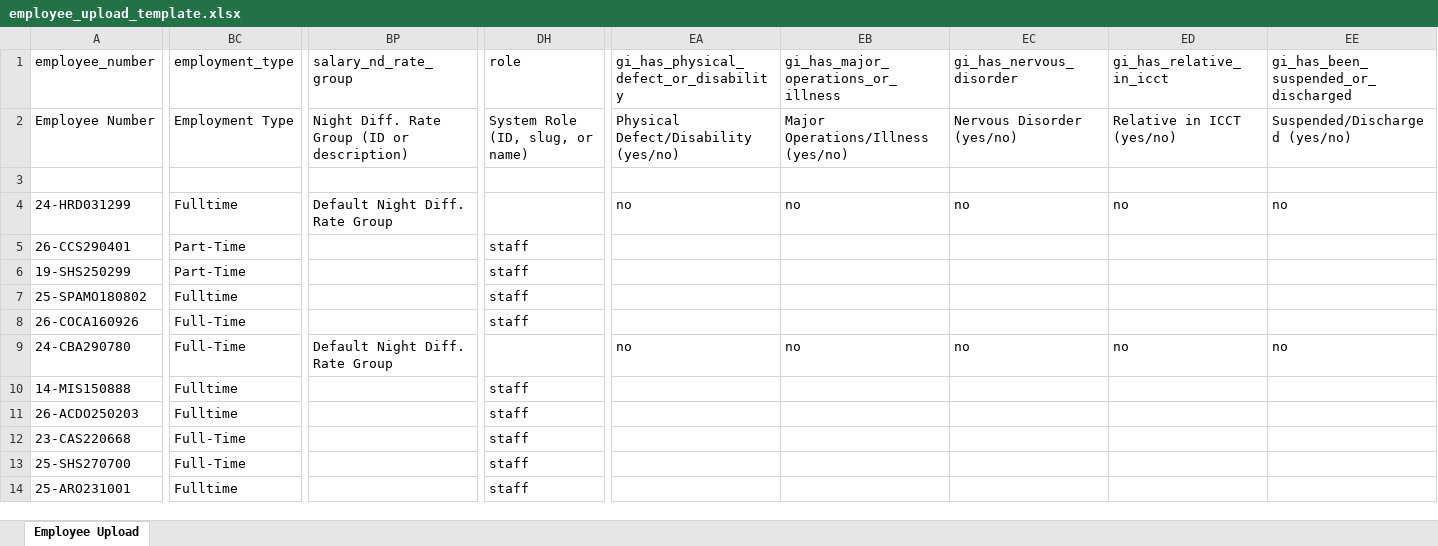
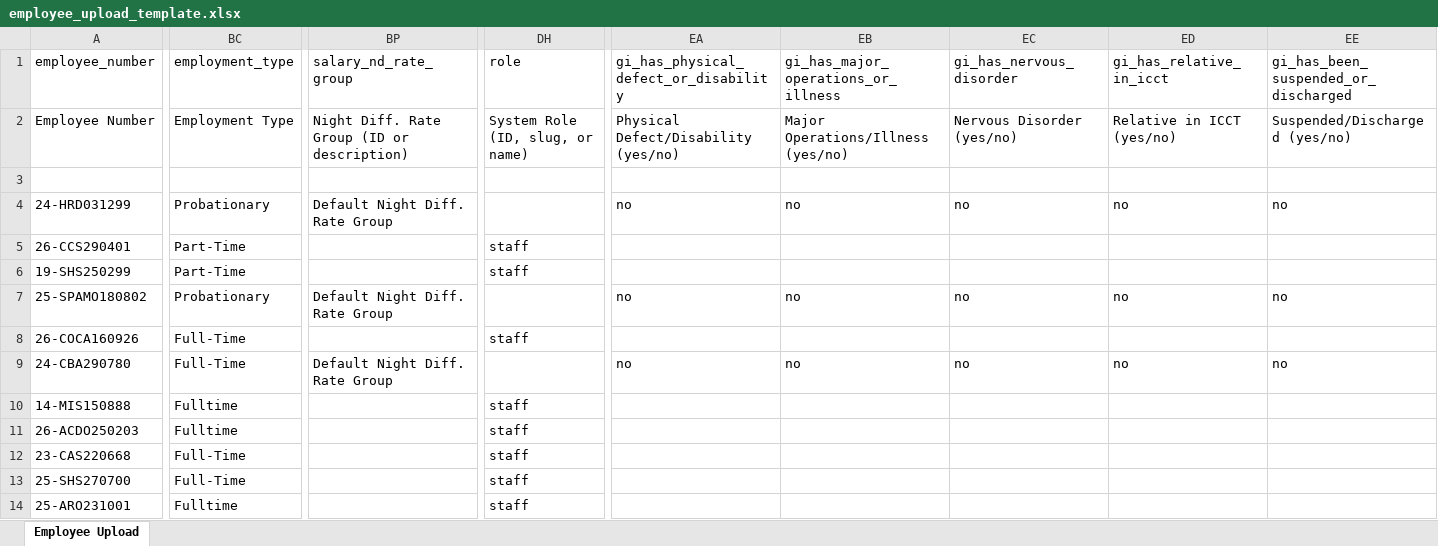
Before and after one commit to kenjiex01/pulse, an Excel workbook: resources/templates/employee_upload_template.xlsx, sheet Employee Upload, drawn as a sheet; only a part is shown, gaps mark what is left out; values as stored, in another font and other column widths than the file's, no borders; the diff covers the shown part only; the diff names each change by its address in the sheet, - before the commit and + after, or states it on an @@ line.

```diff
--- a/resources/templates/employee_upload_template.xlsx (sheet Employee Upload)
+++ b/resources/templates/employee_upload_template.xlsx (sheet Employee Upload)
-BC4 (employment_type): Fulltime
+BC4 (employment_type): Probationary
-BC7 (employment_type): Fulltime
+BC7 (employment_type): Probationary
-BP7 (salary_nd_rate_group): (empty)
+BP7 (salary_nd_rate_group): Default Night Diff. Rate Group
-DH7 (role): staff
+DH7 (role): (empty)
-EA7: (empty)
+EA7: no
-EB7: (empty)
+EB7: no
-EC7 (gi_has_nervous_disorder): (empty)
+EC7 (gi_has_nervous_disorder): no
-ED7 (gi_has_relative_in_icct): (empty)
+ED7 (gi_has_relative_in_icct): no
-EE7: (empty)
+EE7: no
```
Also changed, not shown: 2 edited cells elsewhere in this sheet, resources/templates/employee_salary_upload_template.xlsx, 30 other files.
